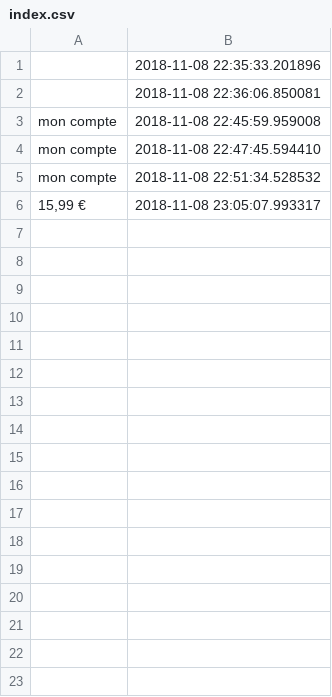
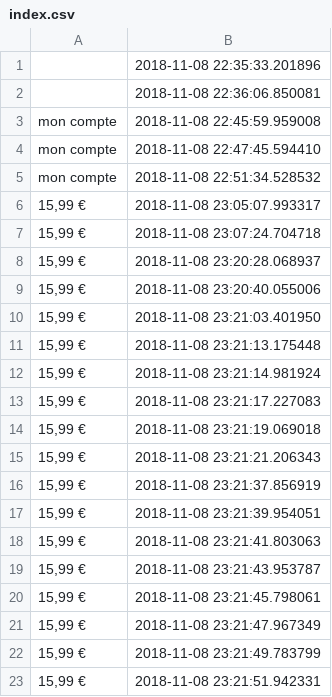
Before and after one commit to DreamiLy817/ClothComp, a CSV file: index.csv, drawn as a sheet.

```diff
--- a/index.csv
+++ b/index.csv
@@ -6 +6,18 @@ mon compte,2018-11-08 22:51:34.528532
 "15,99 €",2018-11-08 23:05:07.993317
+"15,99 €",2018-11-08 23:07:24.704718
+"15,99 €",2018-11-08 23:20:28.068937
+"15,99 €",2018-11-08 23:20:40.055006
+"15,99 €",2018-11-08 23:21:03.401950
+"15,99 €",2018-11-08 23:21:13.175448
+"15,99 €",2018-11-08 23:21:14.981924
+"15,99 €",2018-11-08 23:21:17.227083
+"15,99 €",2018-11-08 23:21:19.069018
+"15,99 €",2018-11-08 23:21:21.206343
+"15,99 €",2018-11-08 23:21:37.856919
+"15,99 €",2018-11-08 23:21:39.954051
+"15,99 €",2018-11-08 23:21:41.803063
+"15,99 €",2018-11-08 23:21:43.953787
+"15,99 €",2018-11-08 23:21:45.798061
+"15,99 €",2018-11-08 23:21:47.967349
+"15,99 €",2018-11-08 23:21:49.783799
+"15,99 €",2018-11-08 23:21:51.942331
```
Also changed, not shown: 1 other file.
